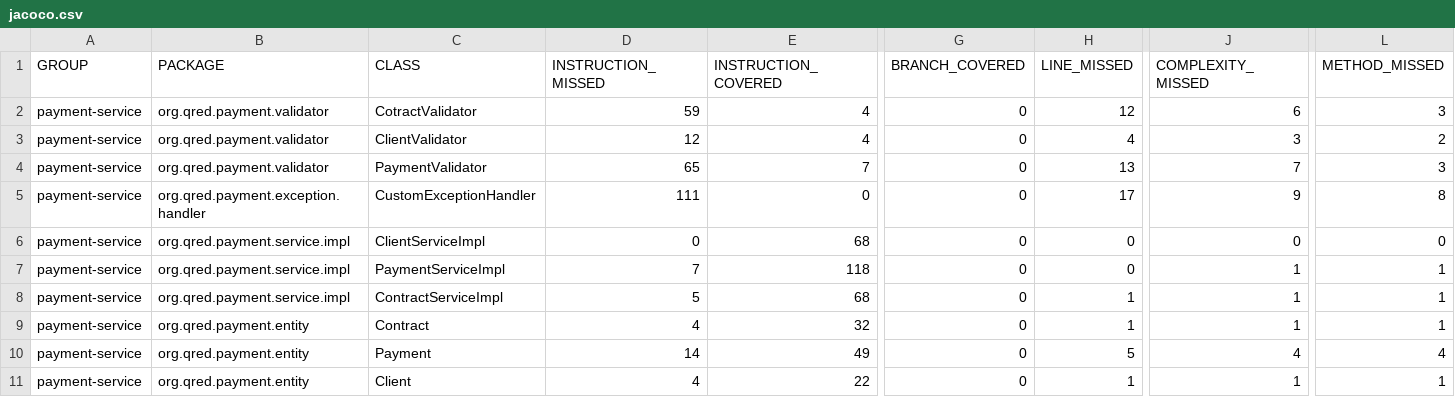
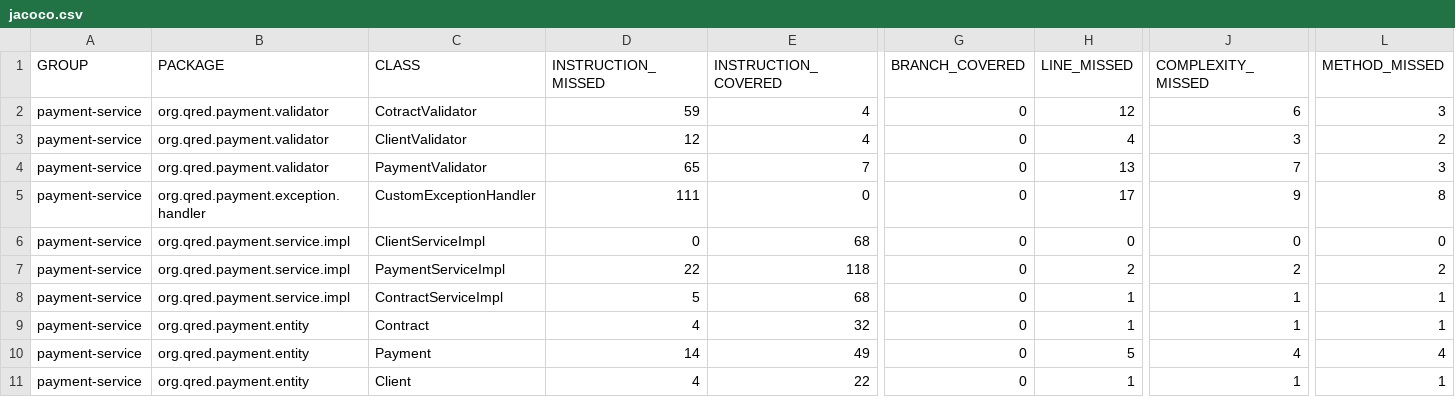
Before and after one commit to dhanuka84/qred-payment-service, a CSV file: target/site/jacoco/jacoco.csv, drawn as a sheet; only a part is shown, gaps mark what is left out; the diff names each change by its address in the sheet, - before the commit and + after, or states it on an @@ line.

Commit message:
using asynch method

```diff
--- a/target/site/jacoco/jacoco.csv
+++ b/target/site/jacoco/jacoco.csv
-D7 (INSTRUCTION_MISSED): 7
+D7 (INSTRUCTION_MISSED): 22
-H7 (LINE_MISSED): 0
+H7 (LINE_MISSED): 2
-J7 (COMPLEXITY_MISSED): 1
+J7 (COMPLEXITY_MISSED): 2
-L7 (METHOD_MISSED): 1
+L7 (METHOD_MISSED): 2
```
Also changed, not shown: 39 other files.
